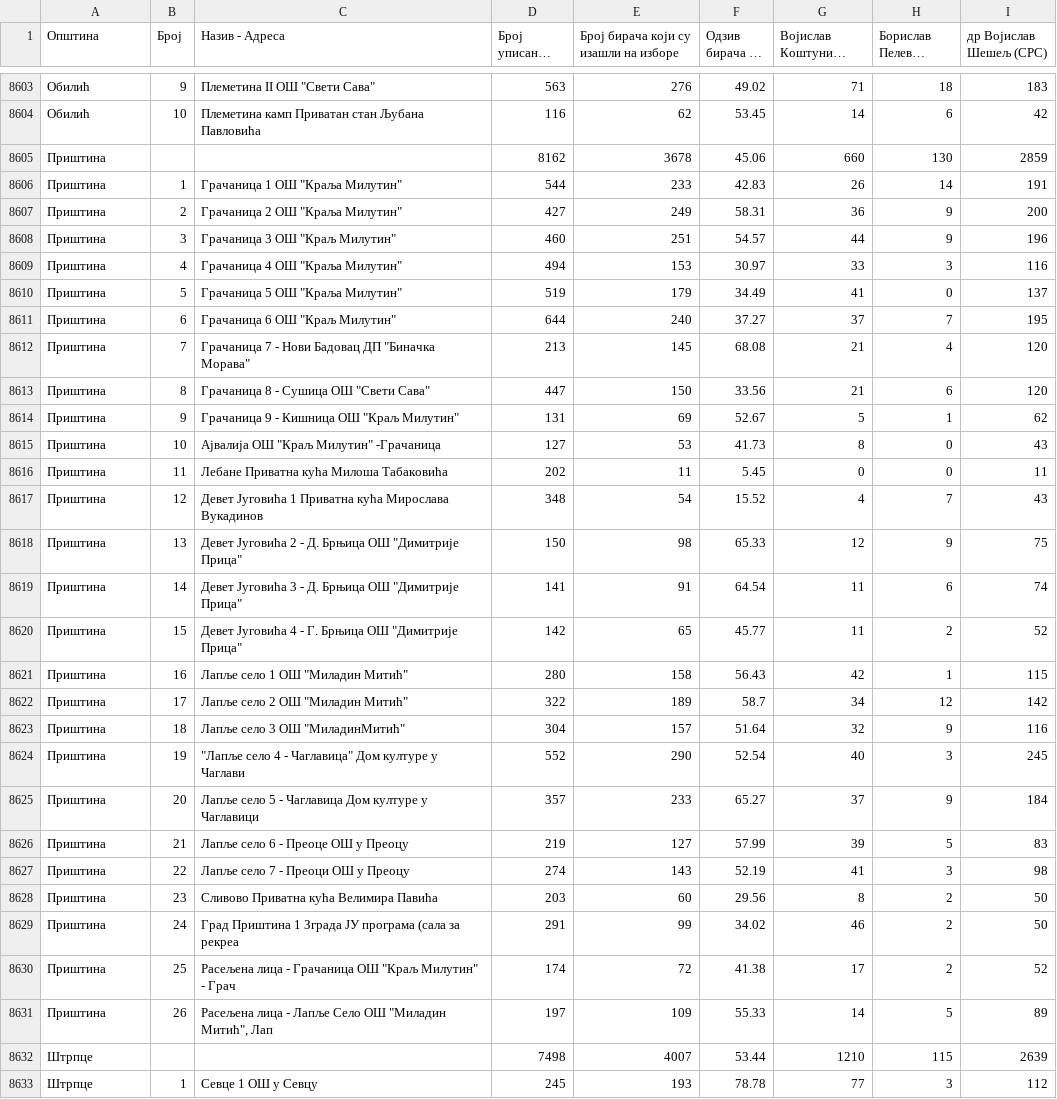
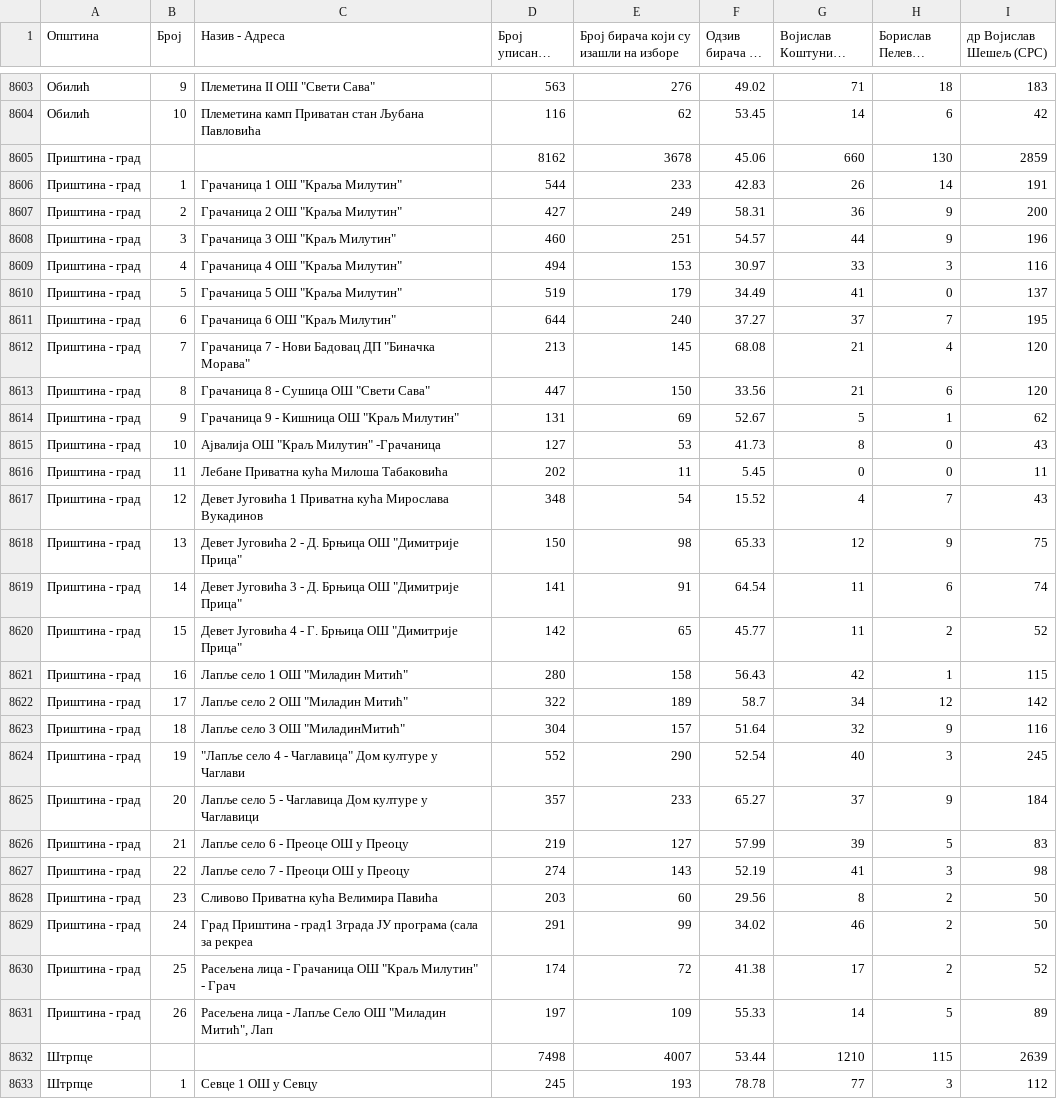
Before and after one commit to crtarsorg/data-centar, a CSV file: data/izbori2/predsjednicki/2002-decembar-drugi.csv, drawn as a sheet; only a part is shown, gaps mark what is left out; long unchanged cells end in ….

```diff
--- a/data/izbori2/predsjednicki/2002-decembar-drugi.csv
+++ b/data/izbori2/predsjednicki/2002-decembar-drugi.csv
@@ -8604,29 +8604,29 @@
 Обилић ,10,Племетина камп Приватан стан Љубана Павловића ,116,62,53.45,14,6,42
-Приштина ,,,8162,3678,45.06,660,130,2859
-Приштина ,1,"Грачаница 1 ОШ ""Краља Милутин"" ",544,233,42.83,26,14,191
-Приштина ,2,"Грачаница 2 ОШ ""Краља Милутин"" ",427,249,58.31,36,9,200
-Приштина ,3,"Грачаница 3 ОШ ""Краљ Милутин"" ",460,251,54.57,44,9,196
-Приштина ,4,"Грачаница 4 ОШ ""Краља Милутин"" ",494,153,30.97,33,3,116
-Приштина ,5,"Грачаница 5 ОШ ""Краља Милутин"" ",519,179,34.49,41,0,137
-Приштина ,6,"Грачаница 6 ОШ ""Краљ Милутин"" ",644,240,37.27,37,7,195
-Приштина ,7,"Грачаница 7 - Нови Бадовац ДП ""Биначка Морава"" ",213,145,68.08,21,4,120
-Приштина ,8,"Грачаница 8 - Сушица ОШ ""Свети Сава"" ",447,150,33.56,21,6,120
-Приштина ,9,"Грачаница 9 - Кишница ОШ ""Краљ Милутин"" ",131,69,52.67,5,1,62
-Приштина ,10,"Ајвалија ОШ ""Краљ Милутин"" -Грачаница ",127,53,41.73,8,0,43
-Приштина ,11,Лебане Приватна кућа Милоша Табаковића ,202,11,5.45,0,0,11
-Приштина ,12,Девет Југовића 1 Приватна кућа Мирослава Вукадинов ,348,54,15.52,4,7,43
-Приштина ,13,"Девет Југовића 2 - Д. Брњица ОШ ""Димитрије Прица"" ",150,98,65.33,12,9,75
-Приштина ,14,"Девет Југовића 3 - Д. Брњица ОШ ""Димитрије Прица"" ",141,91,64.54,11,6,74
-Приштина ,15,"Девет Југовића 4 - Г. Брњица ОШ ""Димитрије Прица"" ",142,65,45.77,11,2,52
-Приштина ,16,"Лапље село 1 ОШ ""Миладин Митић"" ",280,158,56.43,42,1,115
-Приштина ,17,"Лапље село 2 ОШ ""Миладин Митић"" ",322,189,58.7,34,12,142
-Приштина ,18,"Лапље село 3 ОШ ""МиладинМитић"" ",304,157,51.64,32,9,116
-Приштина ,19," ""Лапље село 4 - Чаглавица"" Дом културе у  Чаглави ",552,290,52.54,40,3,245
-Приштина ,20,Лапље село 5 - Чаглавица Дом културе у Чаглавици ,357,233,65.27,37,9,184
-Приштина ,21,Лапље село 6 - Преоце ОШ у Преоцу ,219,127,57.99,39,5,83
-Приштина ,22,Лапље село 7 - Преоци ОШ у Преоцу ,274,143,52.19,41,3,98
-Приштина ,23,Сливово Приватна кућа Велимира Павића ,203,60,29.56,8,2,50
-Приштина ,24,Град Приштина 1 Зграда ЈУ програма (сала за рекреа ,291,99,34.02,46,2,50
-Приштина ,25,"Расељена лица - Грачаница ОШ ""Краљ Милутин"" - Грач ",174,72,41.38,17,2,52
-Приштина ,26,"Расељена лица - Лапље Село ОШ ""Миладин Митић"", Лап ",197,109,55.33,14,5,89
+Приштина - град ,,,8162,3678,45.06,660,130,2859
+Приштина - град,1,"Грачаница 1 ОШ ""Краља Милутин"" ",544,233,42.83,26,14,191
+Приштина - град,2,"Грачаница 2 ОШ ""Краља Милутин"" ",427,249,58.31,36,9,200
+Приштина - град,3,"Грачаница 3 ОШ ""Краљ Милутин"" ",460,251,54.57,44,9,196
+Приштина - град,4,"Грачаница 4 ОШ ""Краља Милутин"" ",494,153,30.97,33,3,116
+Приштина - град,5,"Грачаница 5 ОШ ""Краља Милутин"" ",519,179,34.49,41,0,137
+Приштина - град,6,"Грачаница 6 ОШ ""Краљ Милутин"" ",644,240,37.27,37,7,195
+Приштина - град,7,"Грачаница 7 - Нови Бадовац ДП ""Биначка Морава"" ",213,145,68.08,21,4,120
+Приштина - град,8,"Грачаница 8 - Сушица ОШ ""Свети Сава"" ",447,150,33.56,21,6,120
+Приштина - град,9,"Грачаница 9 - Кишница ОШ ""Краљ Милутин"" ",131,69,52.67,5,1,62
+Приштина - град,10,"Ајвалија ОШ ""Краљ Милутин"" -Грачаница ",127,53,41.73,8,0,43
+Приштина - град,11,Лебане Приватна кућа Милоша Табаковића ,202,11,5.45,0,0,11
+Приштина - град,12,Девет Југовића 1 Приватна кућа Мирослава Вукадинов ,348,54,15.52,4,7,43
+Приштина - град,13,"Девет Југовића 2 - Д. Брњица ОШ ""Димитрије Прица"" ",150,98,65.33,12,9,75
+Приштина - град,14,"Девет Југовића 3 - Д. Брњица ОШ ""Димитрије Прица"" ",141,91,64.54,11,6,74
+Приштина - град,15,"Девет Југовића 4 - Г. Брњица ОШ ""Димитрије Прица"" ",142,65,45.77,11,2,52
+Приштина - град,16,"Лапље село 1 ОШ ""Миладин Митић"" ",280,158,56.43,42,1,115
+Приштина - град,17,"Лапље село 2 ОШ ""Миладин Митић"" ",322,189,58.7,34,12,142
+Приштина - град,18,"Лапље село 3 ОШ ""МиладинМитић"" ",304,157,51.64,32,9,116
+Приштина - град,19," ""Лапље село 4 - Чаглавица"" Дом културе у  Чаглави ",552,290,52.54,40,3,245
+Приштина - град,20,Лапље село 5 - Чаглавица Дом културе у Чаглавици ,357,233,65.27,37,9,184
+Приштина - град,21,Лапље село 6 - Преоце ОШ у Преоцу ,219,127,57.99,39,5,83
+Приштина - град,22,Лапље село 7 - Преоци ОШ у Преоцу ,274,143,52.19,41,3,98
+Приштина - град,23,Сливово Приватна кућа Велимира Павића ,203,60,29.56,8,2,50
+Приштина - град,24,Град Приштина - град1 Зграда ЈУ програма (сала за рекреа ,291,99,34.02,46,2,50
+Приштина - град,25,"Расељена лица - Грачаница ОШ ""Краљ Милутин"" - Грач ",174,72,41.38,17,2,52
+Приштина - град,26,"Расељена лица - Лапље Село ОШ ""Миладин Митић"", Лап ",197,109,55.33,14,5,89
 Штрпце ,,,7498,4007,53.44,1210,115,2639
```
Also changed, not shown: data/izbori2/predsjednicki/2012-maja-drugi.csv, 14 other files.
